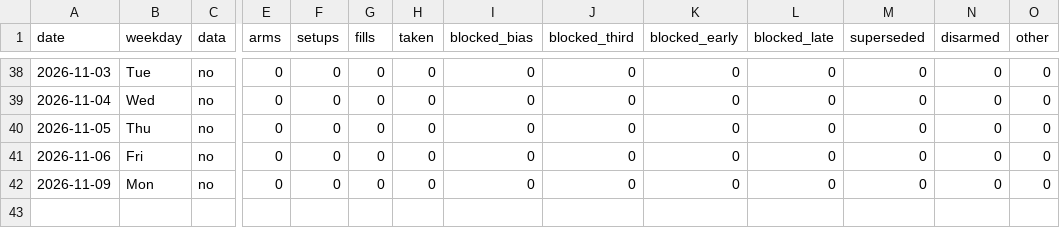
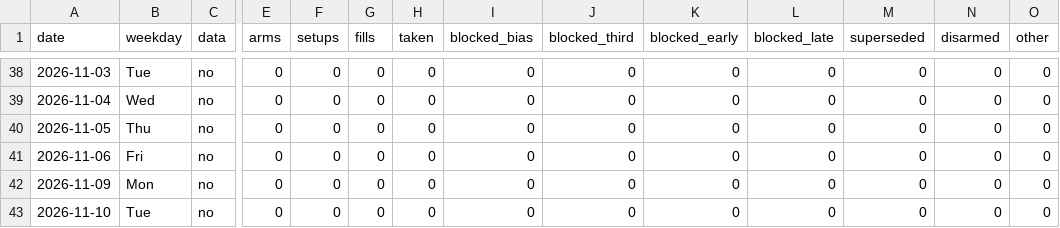
Before and after one commit to higneyintl/einstein-forward, a CSV file: data/results.csv, drawn as a sheet; only a part is shown, gaps mark what is left out; rows hold the shown columns only; the diff names each change by its address in the sheet, - before the commit and + after, or states it on an @@ line.

```diff
--- a/data/results.csv
+++ b/data/results.csv
+row 43: 2026-11-10 | Tue | no | 0 | 0 | 0 | 0 | 0 | 0 | 0 | 0 | 0 | 0 | 0
```
Also changed, not shown: 1 other file.
